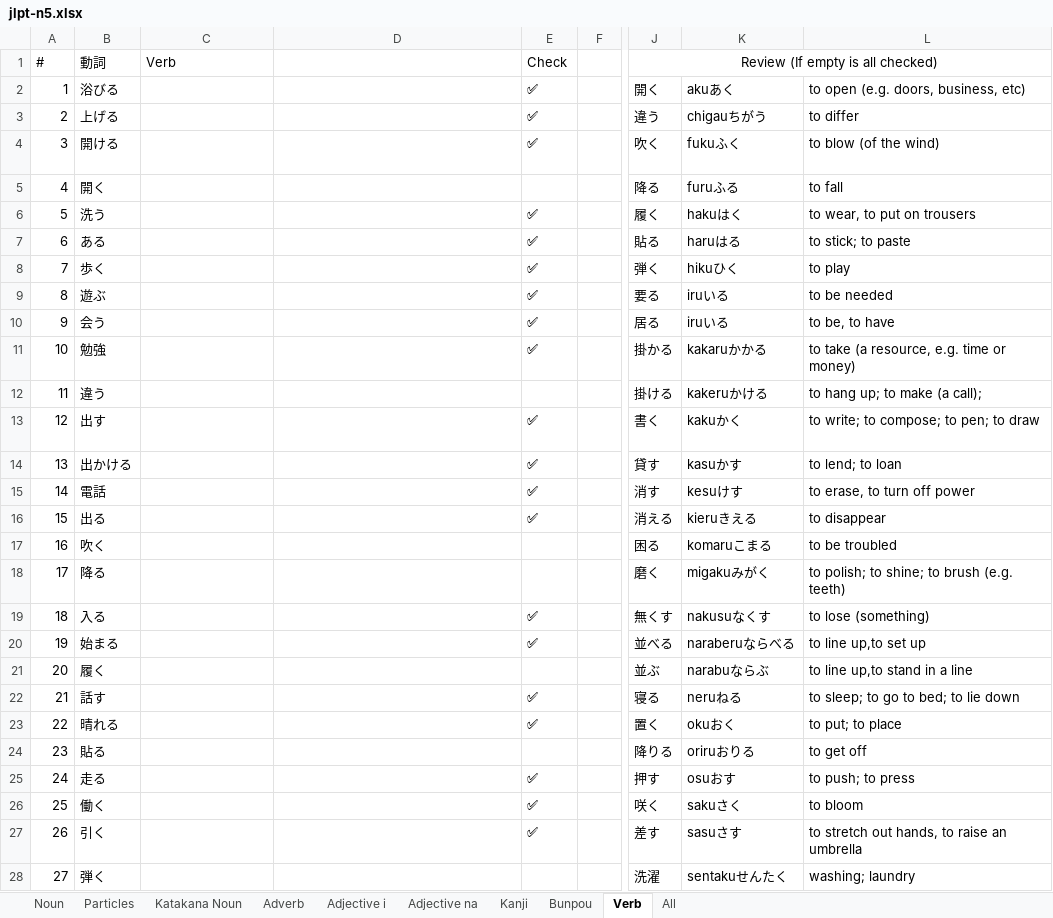
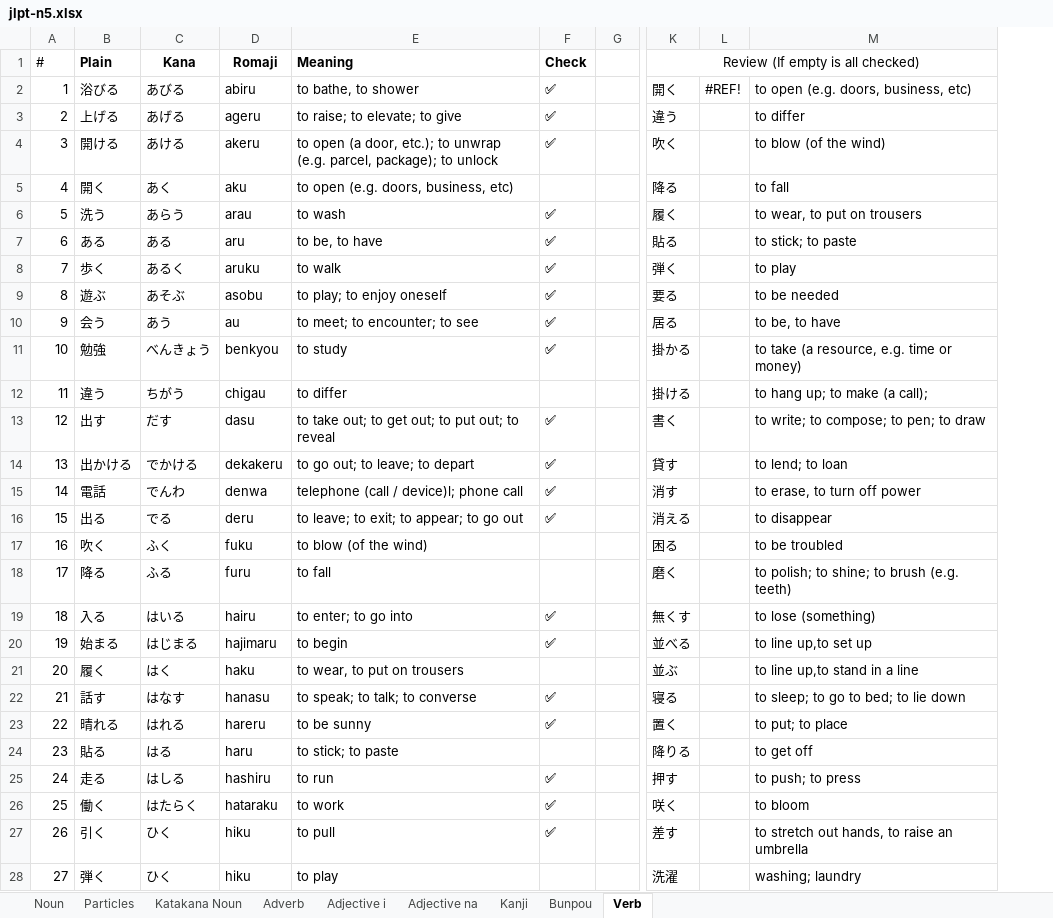
Before and after one commit to ridhoandml/nihongo-project, an Excel workbook: src/data/excel/jlpt-n5.xlsx, sheet Verb, drawn as a sheet; only a part is shown, gaps mark what is left out; values as stored, in another font and other column widths than the file's, no borders; charts and pictures and table styles not drawn; removed rows and columns are numbered as before the commit, all else as after; the diff covers the shown part only; the diff names each change by its address in the sheet, - before the commit and + after, or states it on an @@ line.

```diff
--- a/src/data/excel/jlpt-n5.xlsx (sheet Verb)
+++ b/src/data/excel/jlpt-n5.xlsx (sheet Verb)
-sheet tab: All
-column C, rows 1-28: Verb | abiruあびる | ageruあげる | akeruあける | akuあく | arauあらう | aru | arukuあるく | asobuあそぶ | auあう | benkyouべんきょう | chigauちがう | dasuだす | dekakeruでかける | denwaでんわ | deruでる | fukuふく | furuふる | hairuはいる | hajimaruはじまる | hakuはく | hanasuはなす | hareruはれる | haruはる | hashiruはしる | hatarakuはたらく | hikuひく | hikuひく
+column C, rows 1-28: Kana | あびる | あげる | あける | あく | あらう | ある | あるく | あそぶ | あう | べんきょう | ちがう | だす | でかける | でんわ | でる | ふく | ふる | はいる | はじまる | はく | はなす | はれる | はる | はしる | はたらく | ひく | ひく
+column D, rows 1-28: Romaji | abiru | ageru | akeru | aku | arau | aru | aruku | asobu | au | benkyou | chigau | dasu | dekakeru | denwa | deru | fuku | furu | hairu | hajimaru | haku | hanasu | hareru | haru | hashiru | hataraku | hiku | hiku
-column K, rows 2-28: akuあく | chigauちがう | fukuふく | furuふる | hakuはく | haruはる | hikuひく | iruいる | iruいる | kakaruかかる | kakeruかける | kakuかく | kasuかす | kesuけす | kieruきえる | komaruこまる | migakuみがく | nakusuなくす | naraberuならべる | narabuならぶ | neruねる | okuおく | oriruおりる | osuおす | sakuさく | sasuさす | sentakuせんたく
+column L, row 2: #REF!
-B1: 動詞
+B1: Plain
-B1 bold: off
+B1 bold: on
-E1:F1 bold: off
+E1:F1 bold: on
-E1:E28 text colour: #FFFFFF
+E1:E28 text colour: black
```
Also changed, not shown: cell formats elsewhere in this sheet, sheet Kanji, sheet Adjective i, sheet Bunpou, sheet Katakana Noun, sheet Adjective na, sheet Particles, 2 more sheets, formulas that keep their value, charts or pictures, src/data/excel/jlpt-n4.xlsx, 22 other files.
